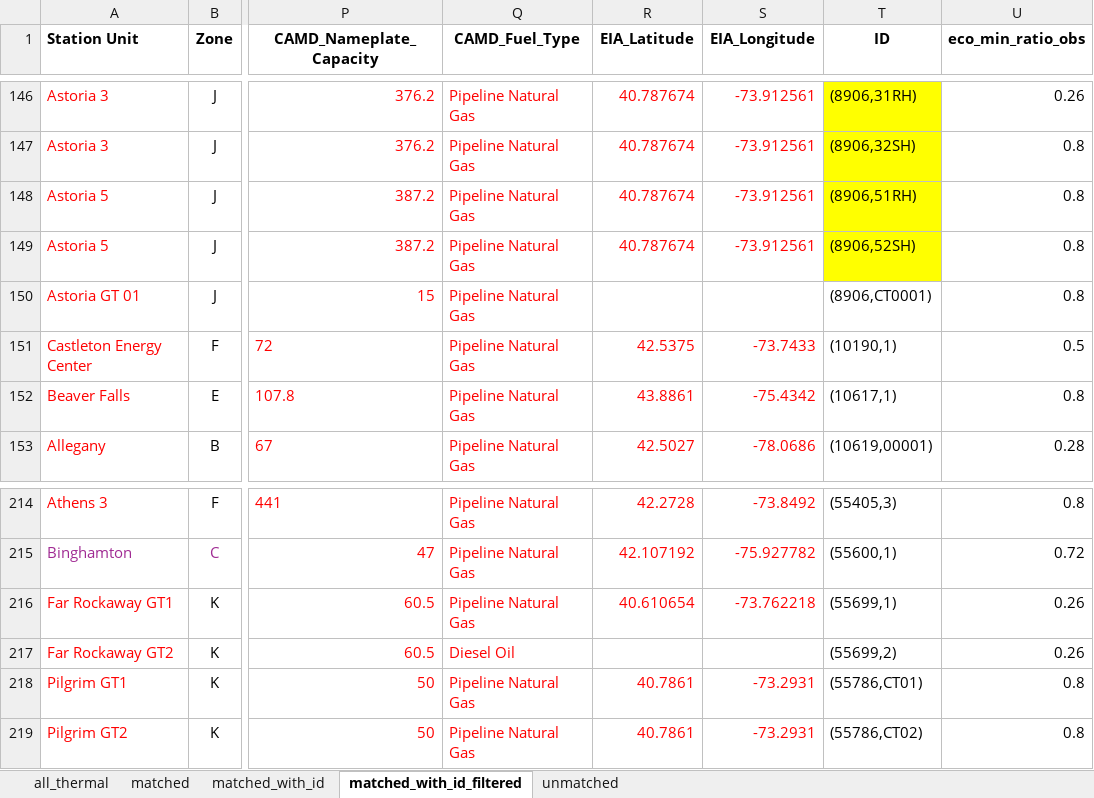
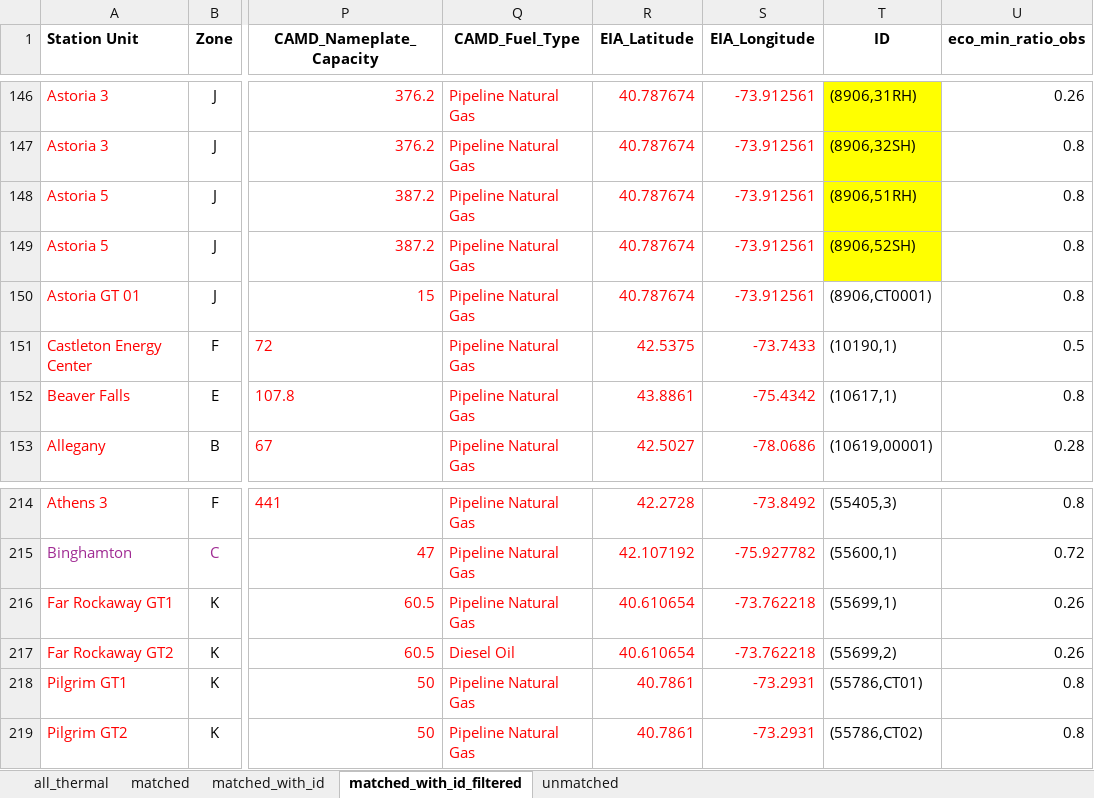
Before and after one commit to boyuan276/NYgrid-python, an Excel workbook: data/thermal/2018_nyca_thermal.xlsx, sheet matched_with_id_filtered, drawn as a sheet; only a part is shown, gaps mark what is left out; values as stored, in another font and other column widths than the file's, no borders; charts and pictures not drawn; the diff names each change by its address in the sheet, - before the commit and + after, or states it on an @@ line.

Commit message:
fill missing coordinates

```diff
--- a/data/thermal/2018_nyca_thermal.xlsx (sheet matched_with_id_filtered)
+++ b/data/thermal/2018_nyca_thermal.xlsx (sheet matched_with_id_filtered)
-R150 (EIA_Latitude): (empty)
+R150 (EIA_Latitude): 40.787674
-S150 (EIA_Longitude): (empty)
+S150 (EIA_Longitude): -73.912561
-R217 (EIA_Latitude): (empty)
+R217 (EIA_Latitude): 40.610654
-S217 (EIA_Longitude): (empty)
+S217 (EIA_Longitude): -73.762218
```
Also changed, not shown: charts or pictures.
